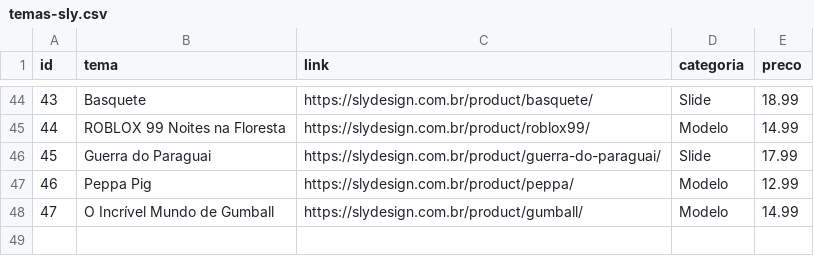
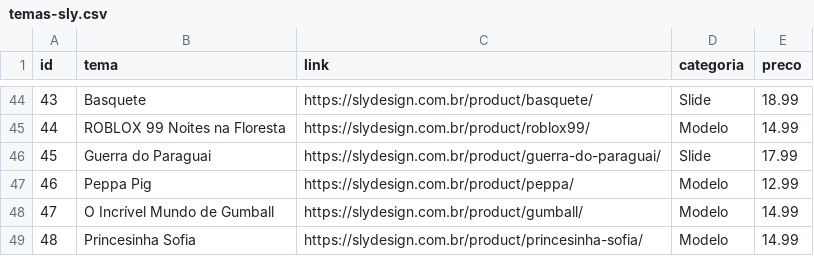
Before and after one commit to ShayeneFigueredo/chatbot-sly, a CSV file: app/data/temas-sly.csv, drawn as a sheet; only a part is shown, gaps mark what is left out; the diff names each change by its address in the sheet, - before the commit and + after, or states it on an @@ line.

```diff
--- a/app/data/temas-sly.csv
+++ b/app/data/temas-sly.csv
+row 49: 48 | Princesinha Sofia | https://slydesign.com.br/product/princesinha-sofia/ | Modelo | 14.99
```
Also changed, not shown: 1 other file.
